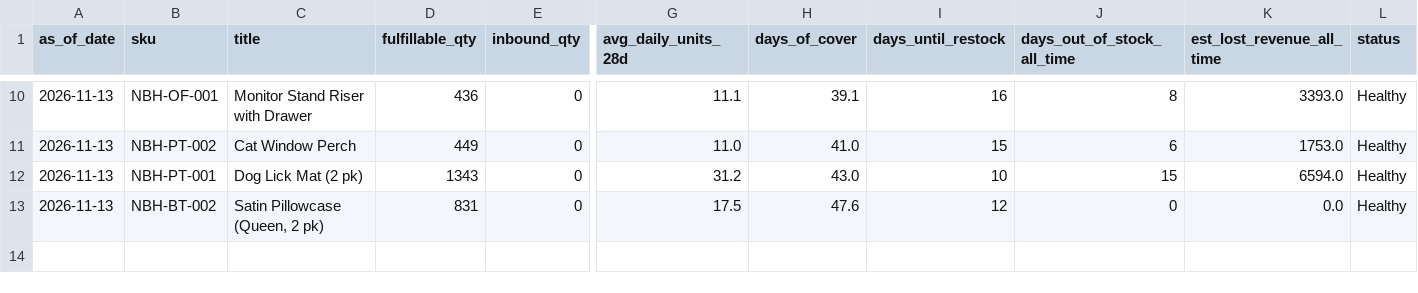
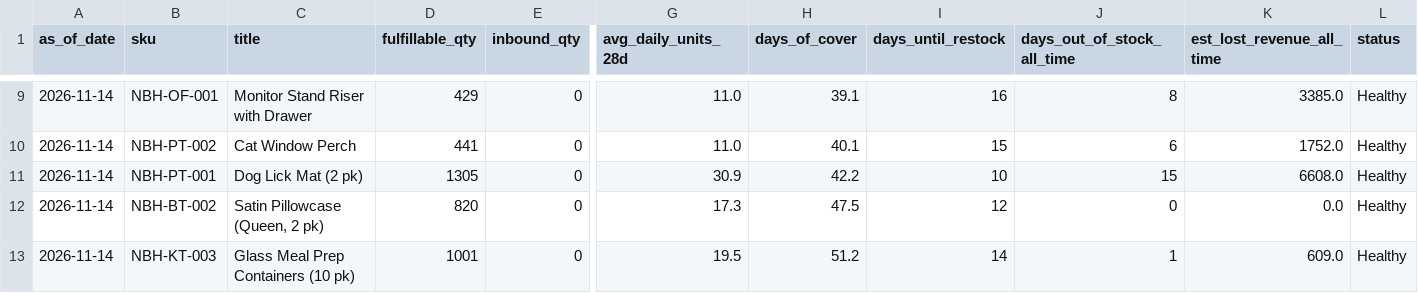
Before and after one commit to Ashleysdata/amazon_seller_analytics, a CSV file: data/marts/mart_inventory_health.csv, drawn as a sheet; only a part is shown, gaps mark what is left out; addresses are those after the commit; rows hold the shown columns only; the diff covers the shown part only; the diff names each change by its address in the sheet, - before the commit and + after, or states it on an @@ line.

```diff
--- a/data/marts/mart_inventory_health.csv
+++ b/data/marts/mart_inventory_health.csv
-A9:A12 (as_of_date): 2026-11-13
+A9:A12 (as_of_date): 2026-11-14
-D9 (fulfillable_qty): 436
+D9 (fulfillable_qty): 429
-G9 (avg_daily_units_28d): 11.1
+G9 (avg_daily_units_28d): 11.0
-K9 (est_lost_revenue_all_time): 3393.0
+K9 (est_lost_revenue_all_time): 3385.0
-D10 (fulfillable_qty): 449
+D10 (fulfillable_qty): 441
-H10 (days_of_cover): 41.0
+H10 (days_of_cover): 40.1
-K10 (est_lost_revenue_all_time): 1753.0
+K10 (est_lost_revenue_all_time): 1752.0
-D11 (fulfillable_qty): 1343
+D11 (fulfillable_qty): 1305
-G11 (avg_daily_units_28d): 31.2
+G11 (avg_daily_units_28d): 30.9
-H11 (days_of_cover): 43.0
+H11 (days_of_cover): 42.2
-K11 (est_lost_revenue_all_time): 6594.0
+K11 (est_lost_revenue_all_time): 6608.0
-D12 (fulfillable_qty): 831
+D12 (fulfillable_qty): 820
-G12 (avg_daily_units_28d): 17.5
+G12 (avg_daily_units_28d): 17.3
-H12 (days_of_cover): 47.6
+H12 (days_of_cover): 47.5
+row 13: 2026-11-14 | NBH-KT-003 | Glass Meal Prep Containers (10 pk) | 1001 | 0 | 19.5 | 51.2 | 14 | 1 | 609.0 | Healthy
```
Also changed, not shown: 1 removed row and 35 edited cells elsewhere in this file, data/marts/fct_daily_sku.csv, data/marts/mart_campaign_actions.csv, 7 other files.
